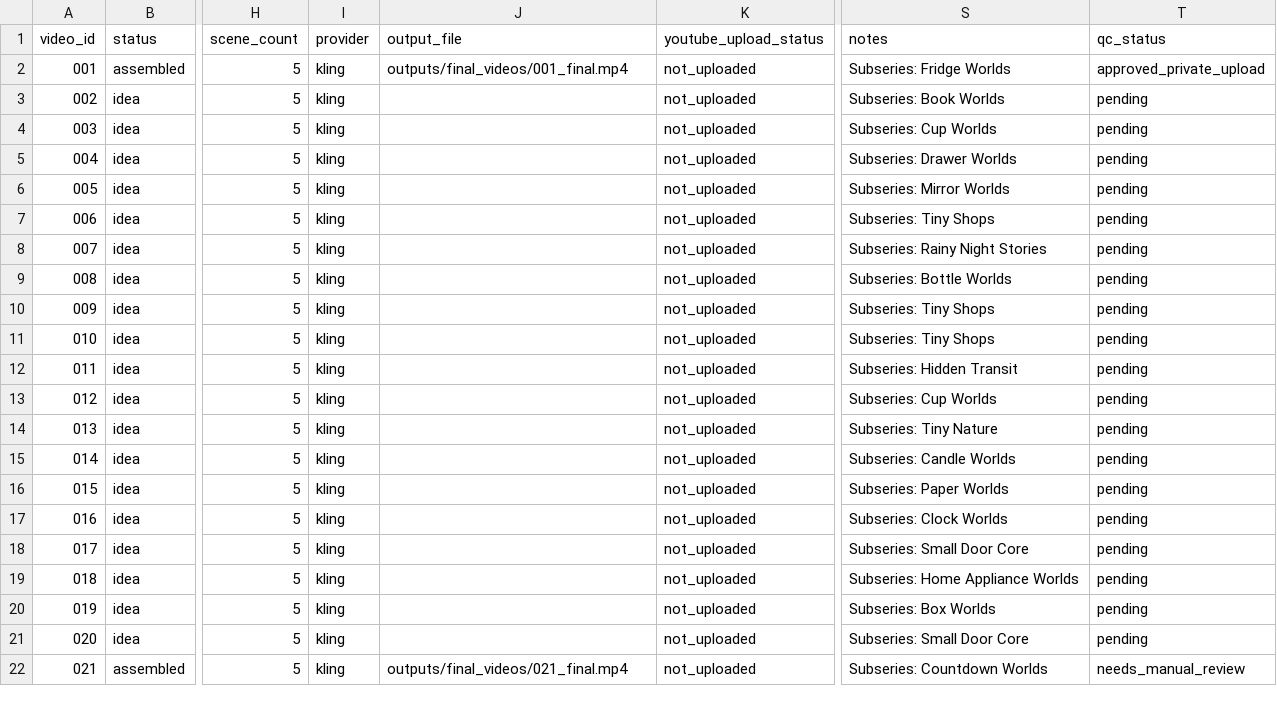
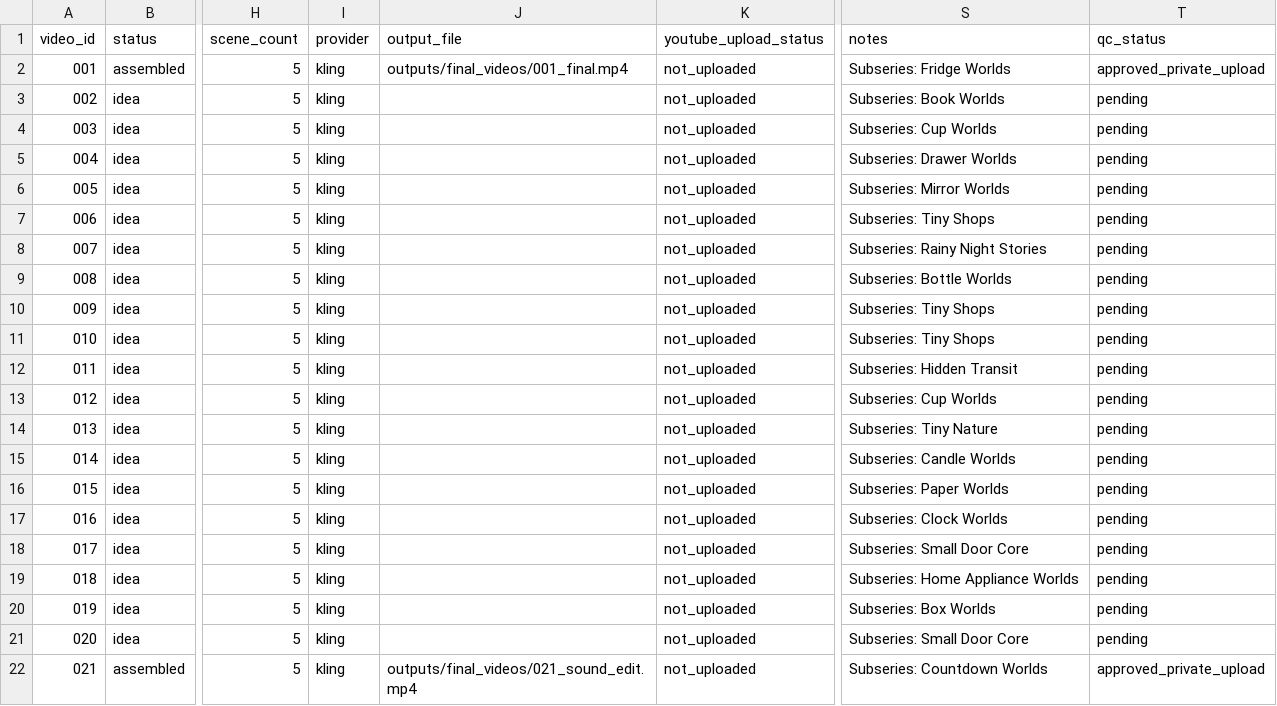
Before and after one commit to mertvergili-blip/ui-ux-pro-max-skill, a CSV file: the-small-door-automation/data/video_queue.csv, drawn as a sheet; only a part is shown, gaps mark what is left out; the diff names each change by its address in the sheet, - before the commit and + after, or states it on an @@ line.

```diff
--- a/the-small-door-automation/data/video_queue.csv
+++ b/the-small-door-automation/data/video_queue.csv
-J22 (output_file): outputs/final_videos/021_final.mp4
+J22 (output_file): outputs/final_videos/021_sound_edit.mp4
-T22 (qc_status): needs_manual_review
+T22 (qc_status): approved_private_upload
```
Also changed, not shown: the-small-door-automation/data/qc_log.csv, 3 other files.
